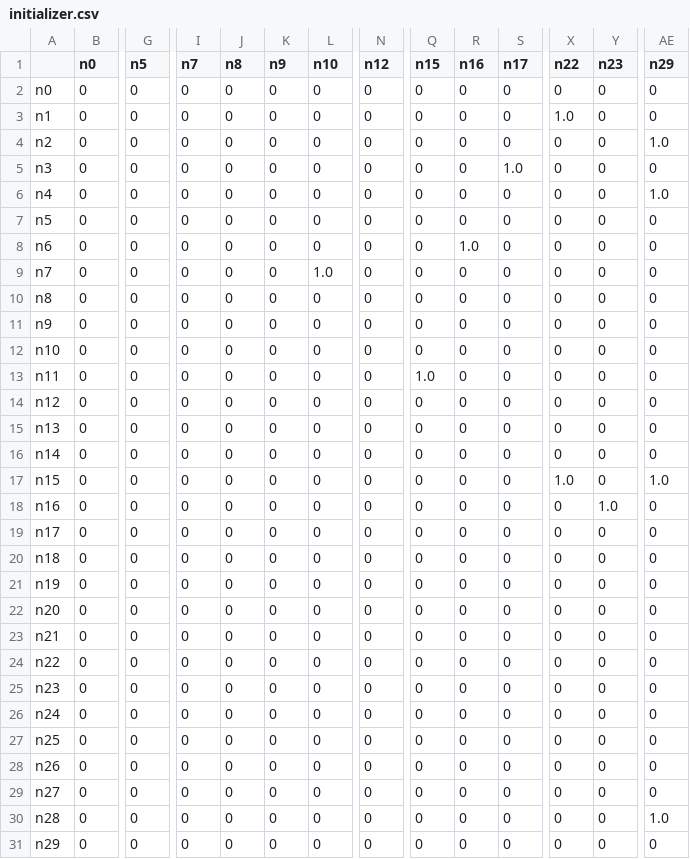
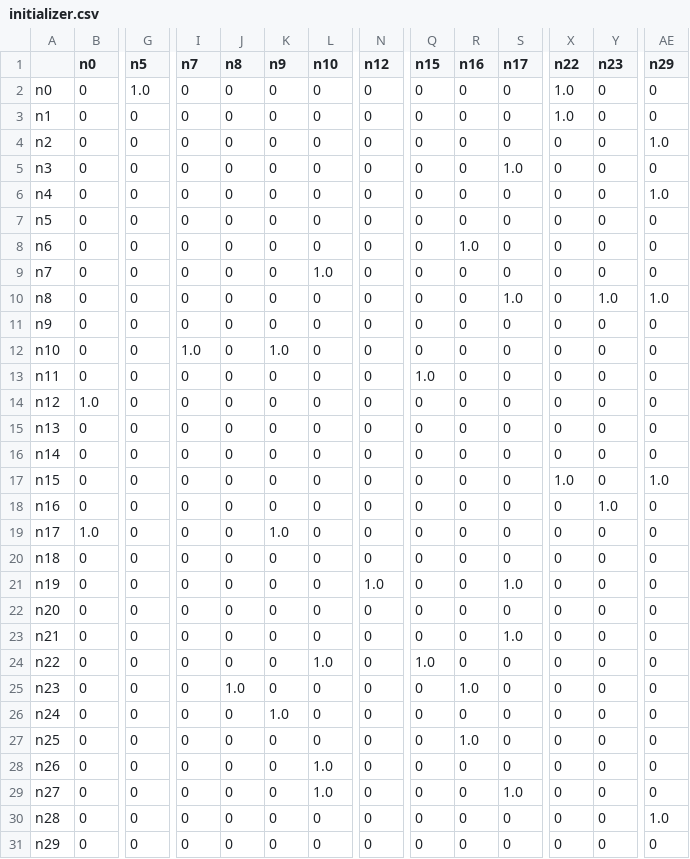
Before and after one commit to gabriel89/simulator, a CSV file: data/initializer.csv, drawn as a sheet; only a part is shown, gaps mark what is left out; the diff covers the shown part only; the diff names each change by its address in the sheet, - before the commit and + after, or states it on an @@ line.

```diff
--- a/data/initializer.csv
+++ b/data/initializer.csv
-G2 (n5): 0
+G2 (n5): 1.0
-X2 (n22): 0
+X2 (n22): 1.0
-S10 (n17): 0
+S10 (n17): 1.0
-Y10 (n23): 0
+Y10 (n23): 1.0
-AE10 (n29): 0
+AE10 (n29): 1.0
-I12 (n7): 0
+I12 (n7): 1.0
-K12 (n9): 0
+K12 (n9): 1.0
-B14 (n0): 0
+B14 (n0): 1.0
-B19 (n0): 0
+B19 (n0): 1.0
-K19 (n9): 0
+K19 (n9): 1.0
-N21 (n12): 0
+N21 (n12): 1.0
-S21 (n17): 0
+S21 (n17): 1.0
-S23 (n17): 0
+S23 (n17): 1.0
-L24 (n10): 0
+L24 (n10): 1.0
-Q24 (n15): 0
+Q24 (n15): 1.0
-J25 (n8): 0
+J25 (n8): 1.0
-R25 (n16): 0
+R25 (n16): 1.0
-K26 (n9): 0
+K26 (n9): 1.0
-R27 (n16): 0
+R27 (n16): 1.0
-L28:L29 (n10): 0
+L28:L29 (n10): 1.0
-S29 (n17): 0
+S29 (n17): 1.0
```
Also changed, not shown: 3 edited cells elsewhere in this file, 4 other files.
